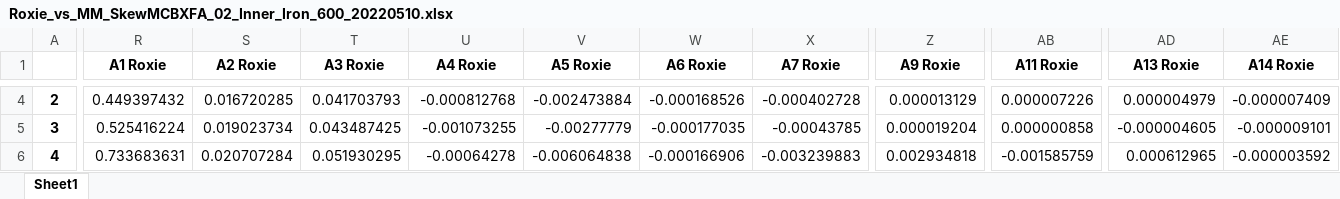
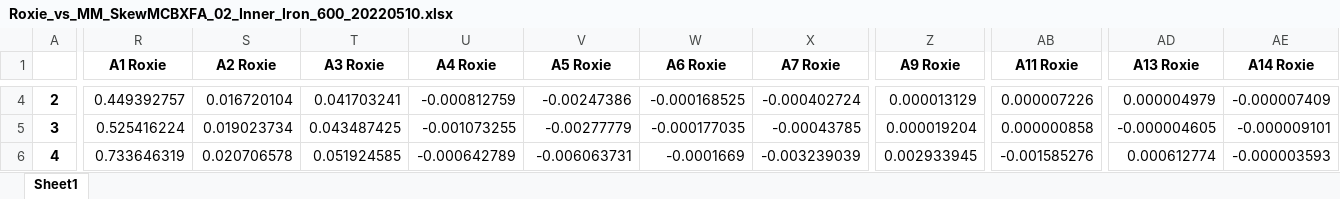
Before and after one commit to LuisAnGon/PyWMM, an Excel workbook: WMM_All_configurations/MCBXFA_02_Inner_Iron_600_20220510/Roxie_vs_MM_SkewMCBXFA_02_Inner_Iron_600_20220510.xlsx, sheet Sheet1, drawn as a sheet; only a part is shown, gaps mark what is left out; values as stored, in another font and other column widths than the file's, no borders; the diff covers the shown part only; the diff names each change by its address in the sheet, - before the commit and + after, or states it on an @@ line.

```diff
--- a/WMM_All_configurations/MCBXFA_02_Inner_Iron_600_20220510/Roxie_vs_MM_SkewMCBXFA_02_Inner_Iron_600_20220510.xlsx (sheet Sheet1)
+++ b/WMM_All_configurations/MCBXFA_02_Inner_Iron_600_20220510/Roxie_vs_MM_SkewMCBXFA_02_Inner_Iron_600_20220510.xlsx (sheet Sheet1)
-R4 (A1 Roxie): 0.449397432
+R4 (A1 Roxie): 0.449392757
-S4 (A2 Roxie): 0.016720285
+S4 (A2 Roxie): 0.016720104
-T4 (A3 Roxie): 0.041703793
+T4 (A3 Roxie): 0.041703241
-U4 (A4 Roxie): -0.000812768
+U4 (A4 Roxie): -0.000812759
-V4 (A5 Roxie): -0.002473884
+V4 (A5 Roxie): -0.00247386
-W4 (A6 Roxie): -0.000168526
+W4 (A6 Roxie): -0.000168525
-X4 (A7 Roxie): -0.000402728
+X4 (A7 Roxie): -0.000402724
-R6 (A1 Roxie): 0.733683631
+R6 (A1 Roxie): 0.733646319
-S6 (A2 Roxie): 0.020707284
+S6 (A2 Roxie): 0.020706578
-T6 (A3 Roxie): 0.051930295
+T6 (A3 Roxie): 0.051924585
-U6 (A4 Roxie): -0.00064278
+U6 (A4 Roxie): -0.000642789
-V6 (A5 Roxie): -0.006064838
+V6 (A5 Roxie): -0.006063731
-W6 (A6 Roxie): -0.000166906
+W6 (A6 Roxie): -0.0001669
-X6 (A7 Roxie): -0.003239883
+X6 (A7 Roxie): -0.003239039
-Z6 (A9 Roxie): 0.002934818
+Z6 (A9 Roxie): 0.002933945
-AB6 (A11 Roxie): -0.001585759
+AB6 (A11 Roxie): -0.001585276
-AD6 (A13 Roxie): 0.000612965
+AD6 (A13 Roxie): 0.000612774
-AE6 (A14 Roxie): -0.000003592
+AE6 (A14 Roxie): -0.000003593
```
Also changed, not shown: 61 edited cells elsewhere in this sheet, WMM_All_configurations/MCBXFA_02_Inner_Iron_600_20220510/MCBXFB_02_Inner_Iron_600_v1_20210000_000000_raw.txt.xlsx, WMM_All_configurations/MCBXFA_02_Inner_Iron_600_20220510/Roxie_vs_MM_MiddlePoint MCBXFA_02_Inner_Iron_600_20220510.xlsx, 29 other files.
